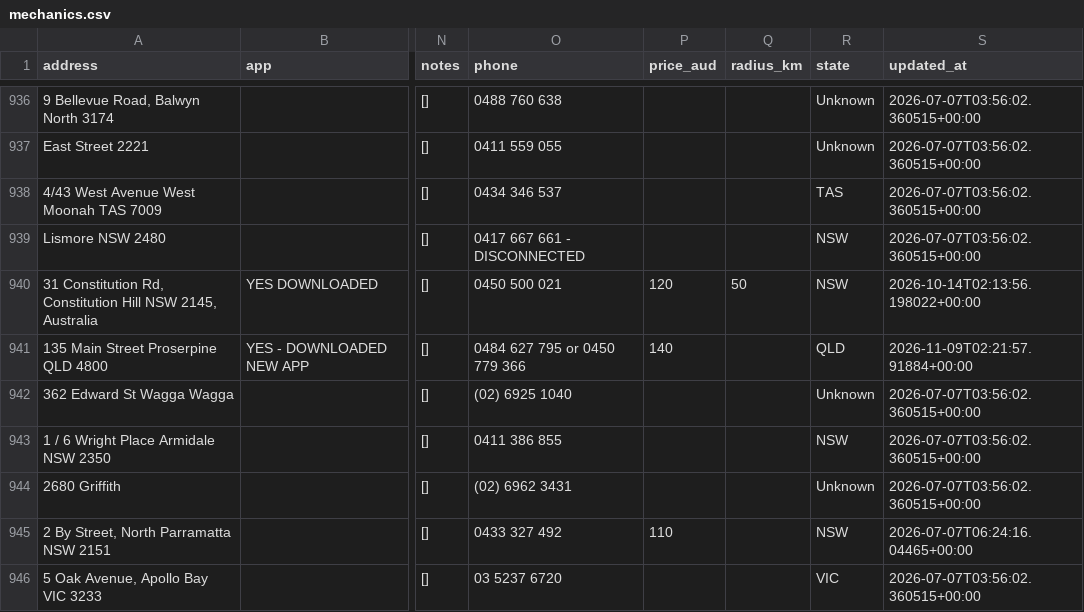
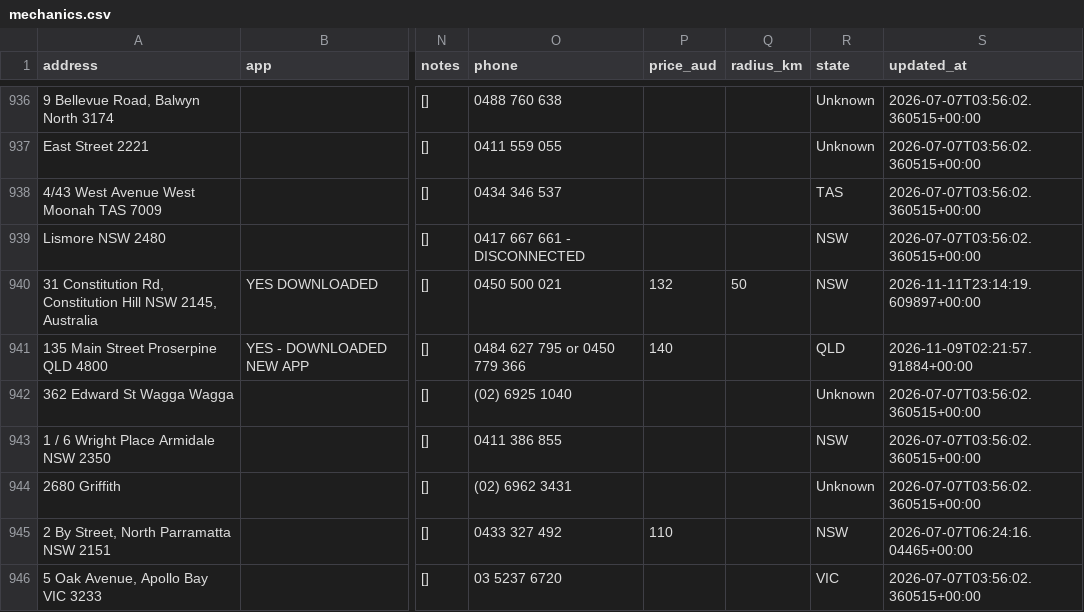
Before and after one commit to Mazza24/verifi-mechanic-map, a CSV file: backup/mechanics.csv, drawn as a sheet; only a part is shown, gaps mark what is left out; the diff names each change by its address in the sheet, - before the commit and + after, or states it on an @@ line.

```diff
--- a/backup/mechanics.csv
+++ b/backup/mechanics.csv
-P940 (price_aud): 120
+P940 (price_aud): 132
-S940 (updated_at): 2026-10-14T02:13:56.198022+00:00
+S940 (updated_at): 2026-11-11T23:14:19.609897+00:00
```
Also changed, not shown: backup/change_log.csv.
